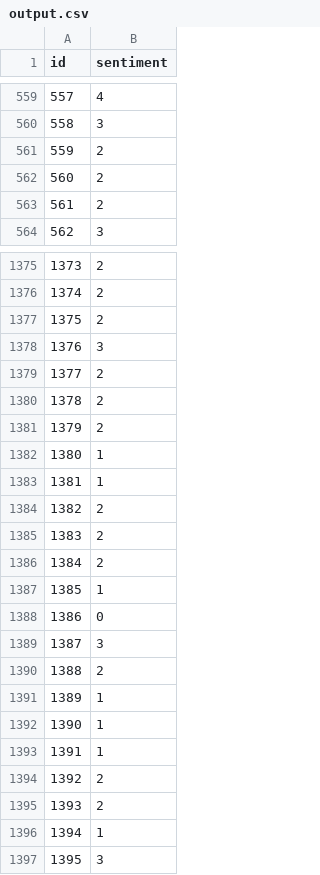
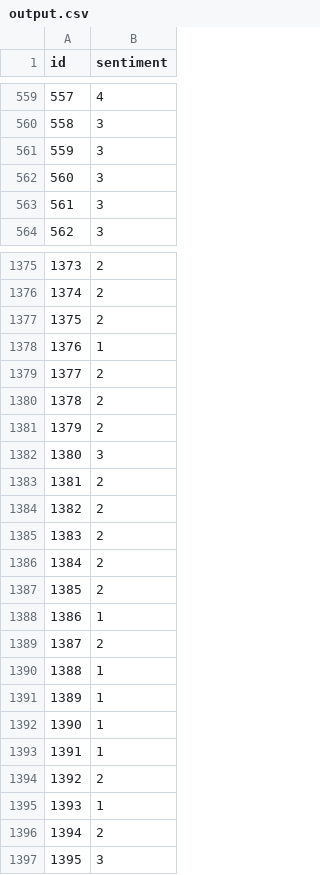
Before and after one commit to cashburn/multi-sentiment, a CSV file: output.csv, drawn as a sheet; only a part is shown, gaps mark what is left out; the diff covers the shown part only.

Commit message:
Replace output with best version (0.86467)

```diff
--- a/output.csv
+++ b/output.csv
@@ -560,5 +560,5 @@ id,sentiment
 558,3
-559,2
-560,2
-561,2
+559,3
+560,3
+561,3
 562,3
@@ -1377,3 +1377,3 @@ id,sentiment
 1375,2
-1376,3
+1376,1
 1377,2
@@ -1381,4 +1381,4 @@ id,sentiment
 1379,2
-1380,1
-1381,1
+1380,3
+1381,2
 1382,2
@@ -1386,6 +1386,6 @@ id,sentiment
 1384,2
-1385,1
-1386,0
-1387,3
-1388,2
+1385,2
+1386,1
+1387,2
+1388,1
 1389,1
@@ -1394,4 +1394,4 @@ id,sentiment
 1392,2
-1393,2
-1394,1
+1393,1
+1394,2
 1395,3
```
Also changed, not shown: 171 edited cells elsewhere in this file.
